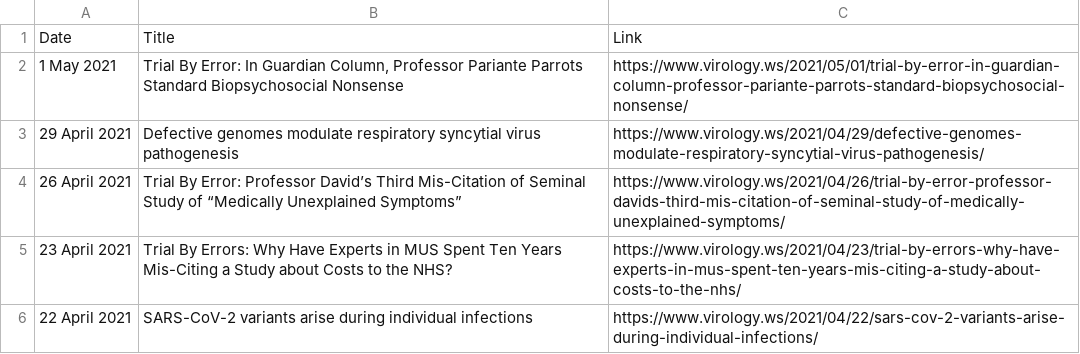
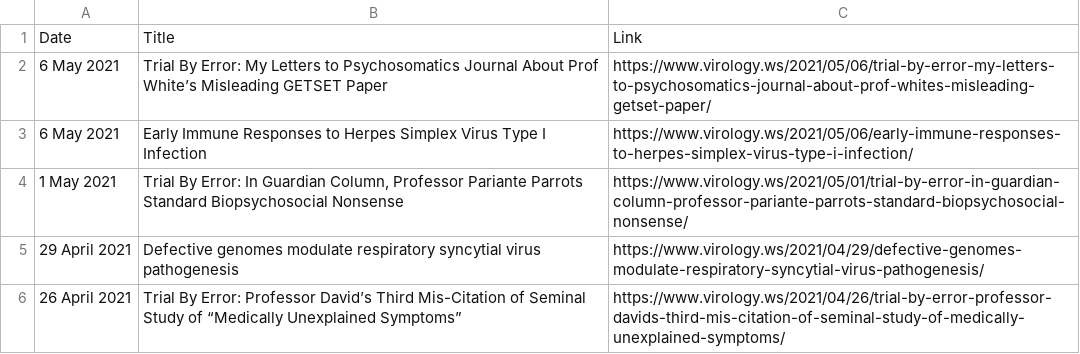
Before and after one commit to bbennett80/virology_blog, a CSV file: virology_blog.csv, drawn as a sheet; only a part is shown; the shorter side is filled out with more unchanged rows.

```diff
--- a/virology_blog.csv
+++ b/virology_blog.csv
@@ -1,2 +1,4 @@
 Date,Title,Link
+6 May 2021,Trial By Error: My Letters to Psychosomatics Journal About Prof White’s Misleading GETSET Paper,https://www.virology.ws/2021/05/06/trial-by-error-my-letters-to-psychosomatics-journal-about-prof-whites-misleading-getset-paper/
+6 May 2021,Early Immune Responses to Herpes Simplex Virus Type I Infection,https://www.virology.ws/2021/05/06/early-immune-responses-to-herpes-simplex-virus-type-i-infection/
 1 May 2021,"Trial By Error: In Guardian Column, Professor Pariante Parrots Standard Biopsychosocial Nonsense",https://www.virology.ws/2021/05/01/trial-by-error-in-guardian-column-professor-pariante-parrots-standard-biopsychosocial-nonsense/
```
